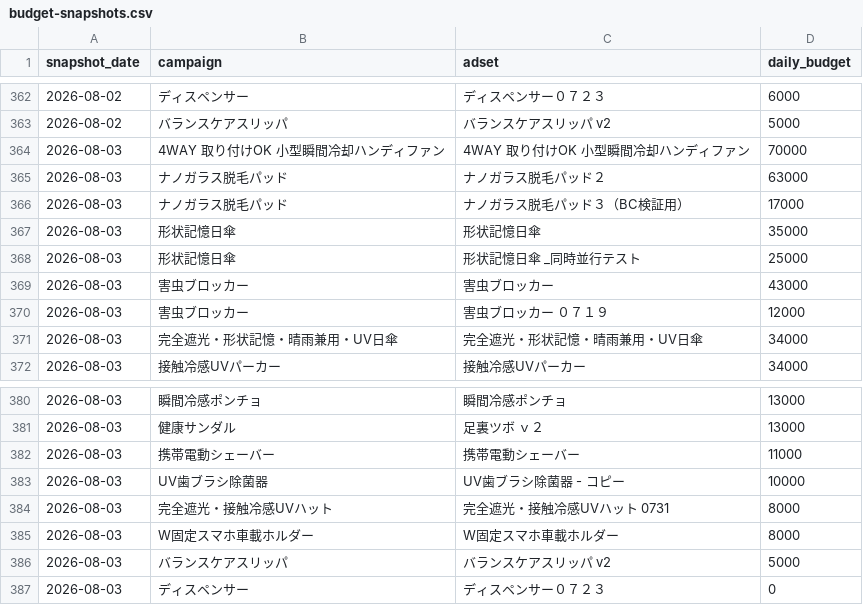
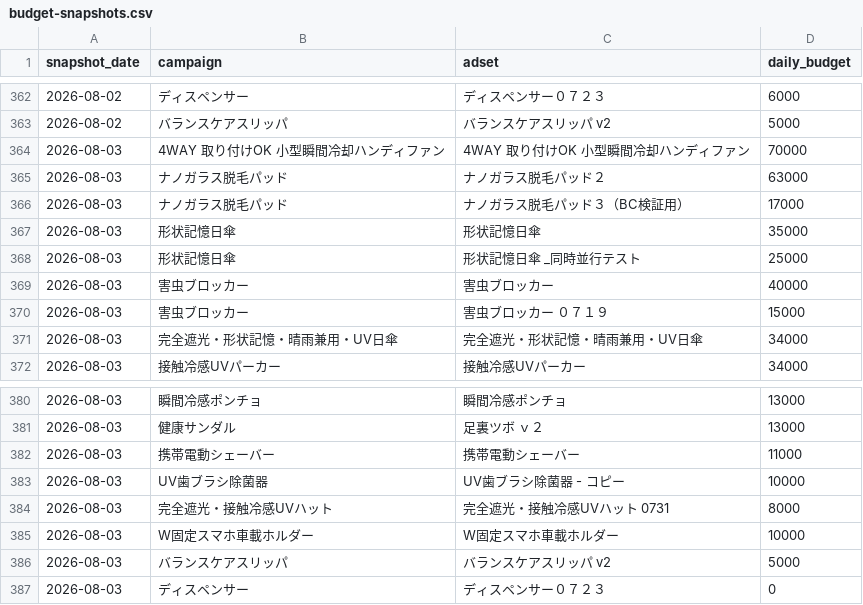
Before and after one commit to finracofficial-cmd/LOOana, a CSV file: data/budget-snapshots.csv, drawn as a sheet; only a part is shown, gaps mark what is left out.

```diff
--- a/data/budget-snapshots.csv
+++ b/data/budget-snapshots.csv
@@ -368,4 +368,4 @@ snapshot_date,campaign,adset,daily_budget
 2026-08-03,形状記憶日傘,形状記憶日傘 _同時並行テスト,25000
-2026-08-03,害虫ブロッカー,害虫ブロッカー,43000
-2026-08-03,害虫ブロッカー,害虫ブロッカー ０７１９,12000
+2026-08-03,害虫ブロッカー,害虫ブロッカー,40000
+2026-08-03,害虫ブロッカー,害虫ブロッカー ０７１９,15000
 2026-08-03,完全遮光・形状記憶・晴雨兼用・UV日傘,完全遮光・形状記憶・晴雨兼用・UV日傘,34000
@@ -384,3 +384,3 @@ snapshot_date,campaign,adset,daily_budget
 2026-08-03,完全遮光・接触冷感UVハット,完全遮光・接触冷感UVハット 0731,8000
-2026-08-03,W固定スマホ車載ホルダー,W固定スマホ車載ホルダー,8000
+2026-08-03,W固定スマホ車載ホルダー,W固定スマホ車載ホルダー,10000
 2026-08-03,バランスケアスリッパ,バランスケアスリッパ v2,5000
```
Also changed, not shown: 2 other files.
